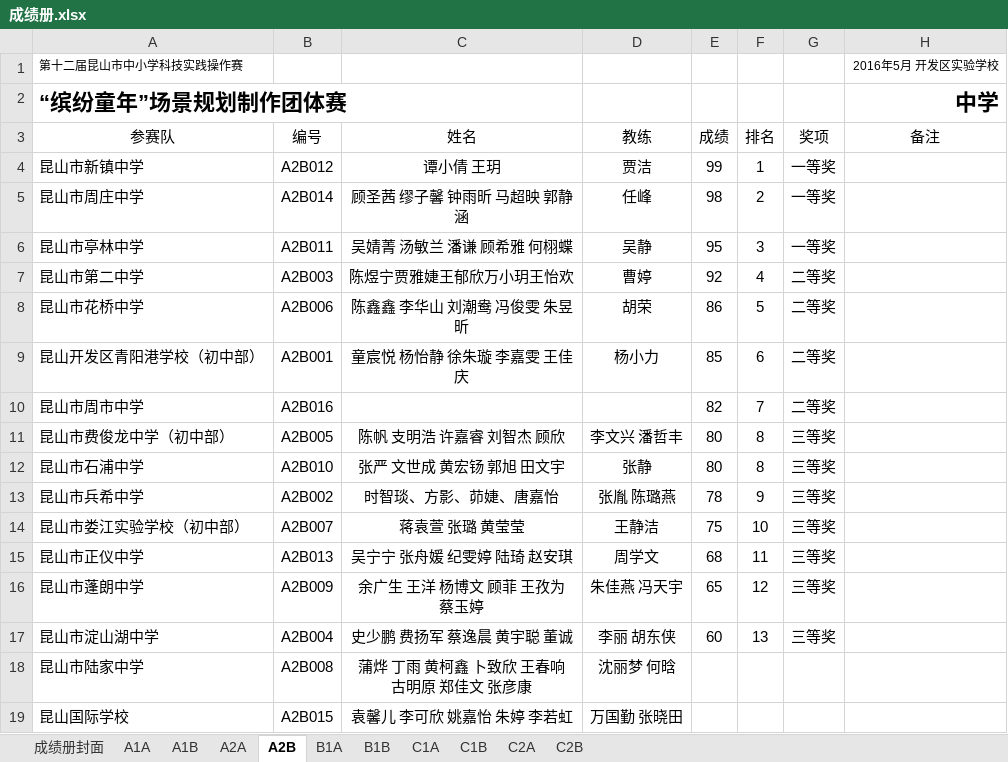
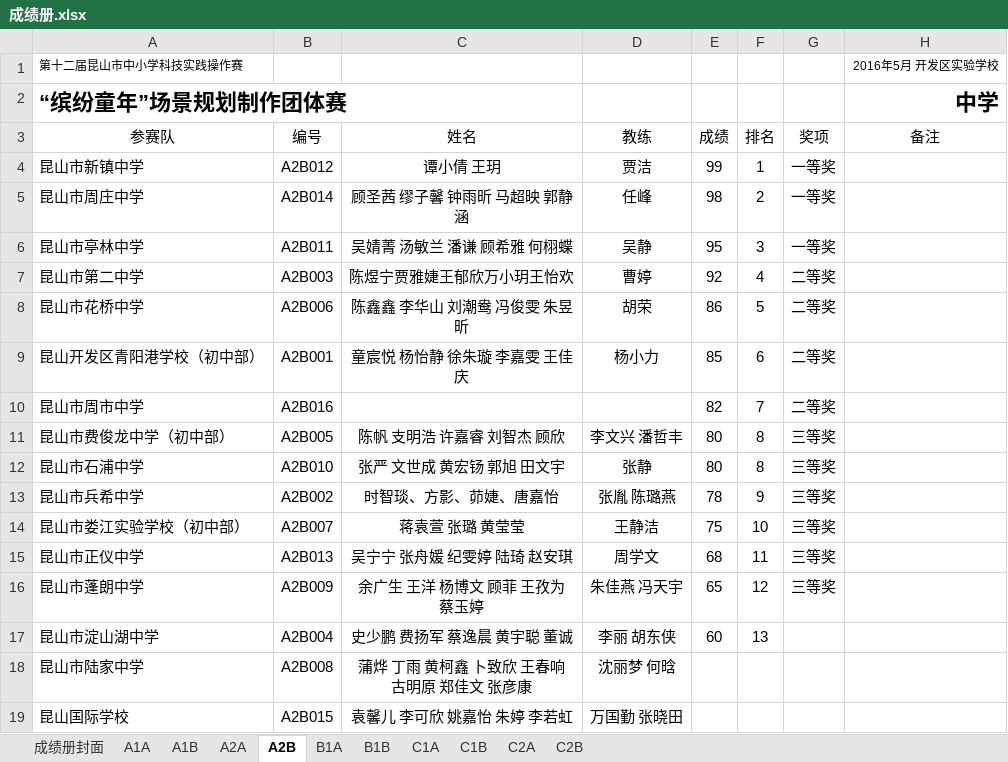
Before and after one commit to ksgujie/MatchScores_2.0, an Excel workbook: 2016昆山实践操作/成绩册.xlsx, sheet A2B, drawn as a sheet; values as stored, in another font and other column widths than the file's, no borders; the diff names each change by its address in the sheet, - before the commit and + after, or states it on an @@ line.

```diff
--- a/2016昆山实践操作/成绩册.xlsx (sheet A2B)
+++ b/2016昆山实践操作/成绩册.xlsx (sheet A2B)
-G17 (奖项): 三等奖
+G17 (奖项): (empty)
```
Also changed, not shown: sheet A1A, sheet C2A, sheet A1B, sheet C1A, sheet B1A, 2016昆山实践操作/成绩录入.xlsx, 2016昆山实践操作/模板/成绩册模板.xlsx, 14 other files.
